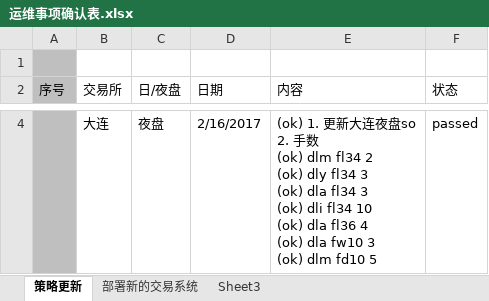
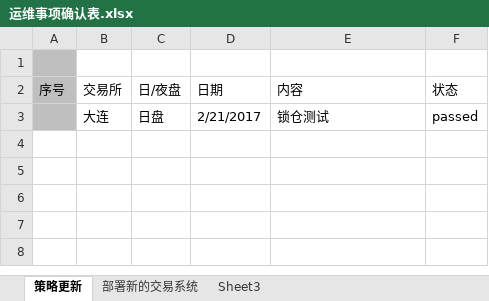
Before and after one commit to 19199883/MyDoc, an Excel workbook: ExplorerFund/operation/strategy_update/checklist/运维事项确认表.xlsx, sheet 策略更新, drawn as a sheet; only a part is shown, gaps mark what is left out; values as stored, in another font and other column widths than the file's, no borders; table styles not drawn; addresses are those after the commit; ↵ is a line break in a cell; the diff covers the shown part only; the diff names each change by its address in the sheet, - before the commit and + after, or states it on an @@ line.

```diff
--- a/ExplorerFund/operation/strategy_update/checklist/运维事项确认表.xlsx (sheet 策略更新)
+++ b/ExplorerFund/operation/strategy_update/checklist/运维事项确认表.xlsx (sheet 策略更新)
-C3 (日/夜盘): 夜盘
+C3 (日/夜盘): 日盘
-D3 (日期): 2/16/2017
+D3 (日期): 2/21/2017
-E3 (内容): (ok) 1. 更新大连夜盘so ↵ 2. 手数 ↵ (ok) dlm fl34 2 ↵ (ok) dly fl34 3 ↵ (ok) dla fl34 3 ↵ (ok) dli fl34 10 ↵ (ok) dla fl36 4 ↵ (ok) dla fw10 3 ↵ (ok) dlm fd10 5
+E3 (内容): 锁仓测试
```
Also changed, not shown: 1 removed row elsewhere in this sheet, 2 other files.
